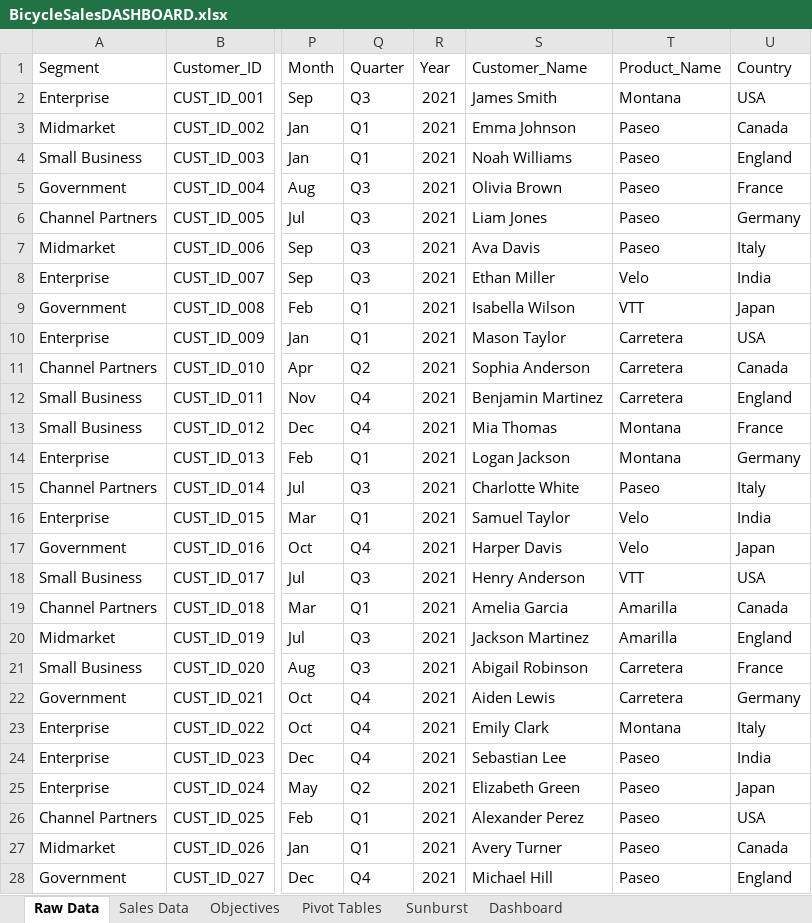
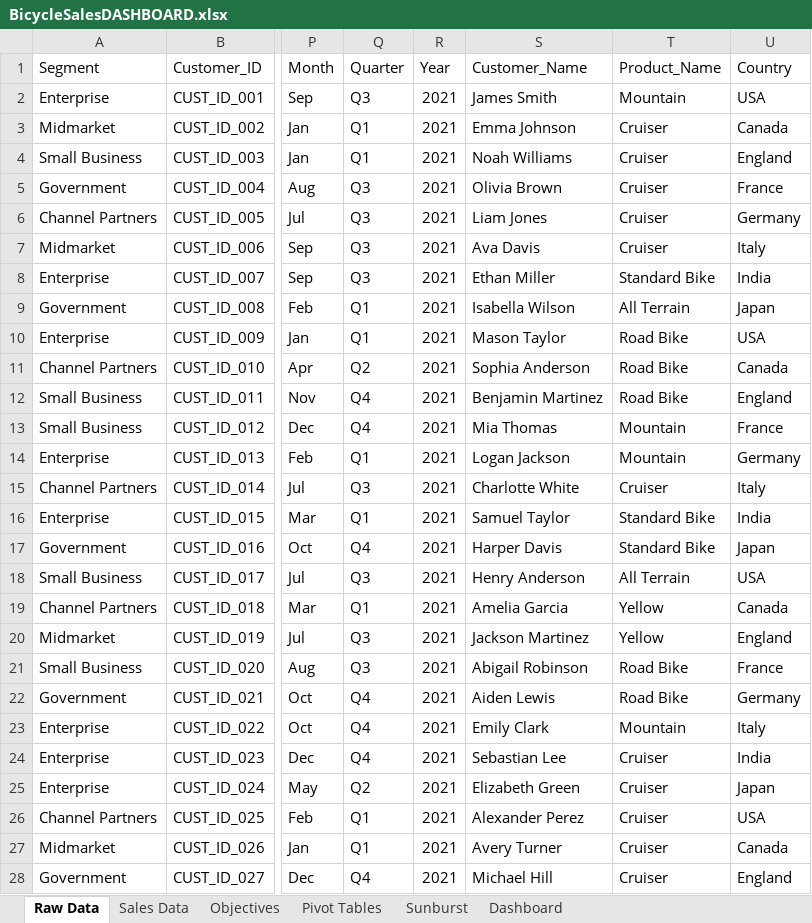
Before and after one commit to VardhanVarikuti/bicycle-dashboard, an Excel workbook: BicycleSalesDASHBOARD.xlsx, sheet Raw Data, drawn as a sheet; only a part is shown, gaps mark what is left out; values as stored, in another font and other column widths than the file's, no borders; table styles not drawn; the diff covers the shown part only; the diff names each change by its address in the sheet, - before the commit and + after, or states it on an @@ line.

Commit message:
Made some changes in the dashboard regarding text

```diff
--- a/BicycleSalesDASHBOARD.xlsx (sheet Raw Data)
+++ b/BicycleSalesDASHBOARD.xlsx (sheet Raw Data)
-T2 (Product_Name): Montana
+T2 (Product_Name): Mountain
-T3:T7 (Product_Name): Paseo
+T3:T7 (Product_Name): Cruiser
-T8 (Product_Name): Velo
+T8 (Product_Name): Standard Bike
-T9 (Product_Name): VTT
+T9 (Product_Name): All Terrain
-T10:T12 (Product_Name): Carretera
+T10:T12 (Product_Name): Road Bike
-T13:T14 (Product_Name): Montana
+T13:T14 (Product_Name): Mountain
-T15 (Product_Name): Paseo
+T15 (Product_Name): Cruiser
-T16:T17 (Product_Name): Velo
+T16:T17 (Product_Name): Standard Bike
-T18 (Product_Name): VTT
+T18 (Product_Name): All Terrain
-T19:T20 (Product_Name): Amarilla
+T19:T20 (Product_Name): Yellow
-T21:T22 (Product_Name): Carretera
+T21:T22 (Product_Name): Road Bike
-T23 (Product_Name): Montana
+T23 (Product_Name): Mountain
-T24:T28 (Product_Name): Paseo
+T24:T28 (Product_Name): Cruiser
```
Also changed, not shown: 809 edited cells elsewhere in this sheet, sheet Sales Data, sheet Sunburst, hidden cells, charts or pictures.
